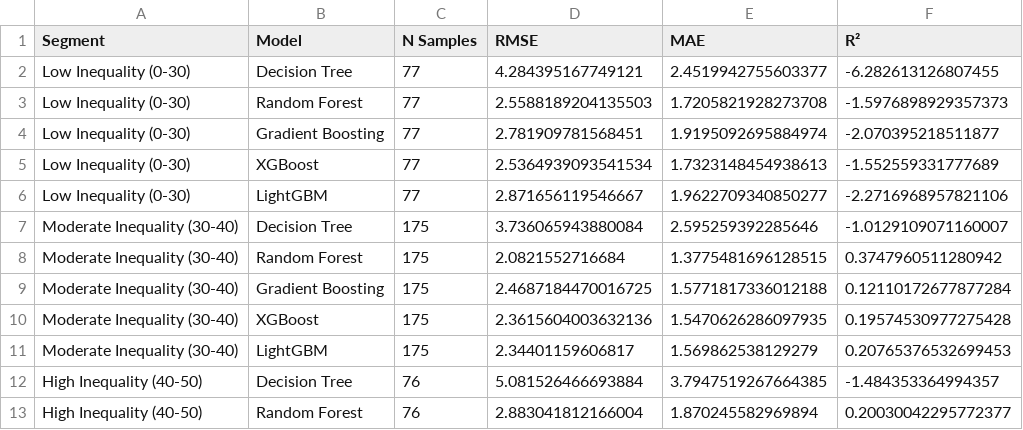
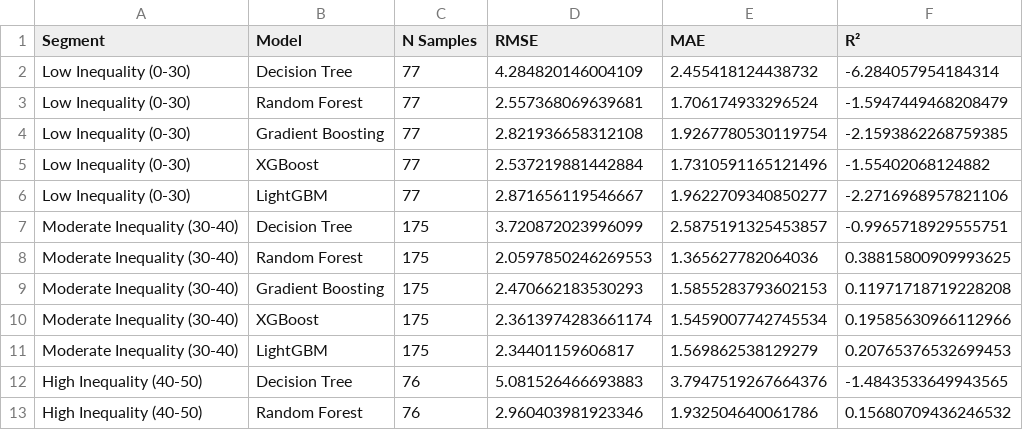
Before and after one commit to BGoye2/DSAP2025_BenoitGoye, a CSV file: output/segment_performance.csv, drawn as a sheet; only a part is shown; the diff covers the shown part only.

```diff
--- a/output/segment_performance.csv
+++ b/output/segment_performance.csv
@@ -1,13 +1,13 @@
 Segment,Model,N Samples,RMSE,MAE,R²
-Low Inequality (0-30),Decision Tree,77,4.284395167749121,2.4519942755603377,-6.282613126807455
-Low Inequality (0-30),Random Forest,77,2.5588189204135503,1.7205821928273708,-1.5976898929357373
-Low Inequality (0-30),Gradient Boosting,77,2.781909781568451,1.9195092695884974,-2.070395218511877
-Low Inequality (0-30),XGBoost,77,2.5364939093541534,1.7323148454938613,-1.552559331777689
+Low Inequality (0-30),Decision Tree,77,4.284820146004109,2.455418124438732,-6.284057954184314
+Low Inequality (0-30),Random Forest,77,2.557368069639681,1.706174933296524,-1.5947449468208479
+Low Inequality (0-30),Gradient Boosting,77,2.821936658312108,1.9267780530119754,-2.1593862268759385
+Low Inequality (0-30),XGBoost,77,2.537219881442884,1.7310591165121496,-1.55402068124882
 Low Inequality (0-30),LightGBM,77,2.871656119546667,1.9622709340850277,-2.2716968957821106
-Moderate Inequality (30-40),Decision Tree,175,3.736065943880084,2.595259392285646,-1.0129109071160007
-Moderate Inequality (30-40),Random Forest,175,2.0821552716684,1.3775481696128515,0.3747960511280942
-Moderate Inequality (30-40),Gradient Boosting,175,2.4687184470016725,1.5771817336012188,0.12110172677877284
-Moderate Inequality (30-40),XGBoost,175,2.3615604003632136,1.5470626286097935,0.19574530977275428
+Moderate Inequality (30-40),Decision Tree,175,3.720872023996099,2.5875191325453857,-0.9965718929555751
+Moderate Inequality (30-40),Random Forest,175,2.0597850246269553,1.365627782064036,0.38815800909993625
+Moderate Inequality (30-40),Gradient Boosting,175,2.470662183530293,1.5855283793602153,0.11971718719228208
+Moderate Inequality (30-40),XGBoost,175,2.3613974283661174,1.5459007742745534,0.19585630966112966
 Moderate Inequality (30-40),LightGBM,175,2.34401159606817,1.569862538129279,0.20765376532699453
-High Inequality (40-50),Decision Tree,76,5.081526466693884,3.7947519267664385,-1.484353364994357
-High Inequality (40-50),Random Forest,76,2.883041812166004,1.870245582969894,0.20030042295772377
+High Inequality (40-50),Decision Tree,76,5.081526466693883,3.7947519267664376,-1.4843533649943565
+High Inequality (40-50),Random Forest,76,2.960403981923346,1.932504640061786,0.15680709436246532
```
Also changed, not shown: 18 edited cells elsewhere in this file, output/comprehensive_metrics.csv, output/model_comparison.csv, 28 other files.
